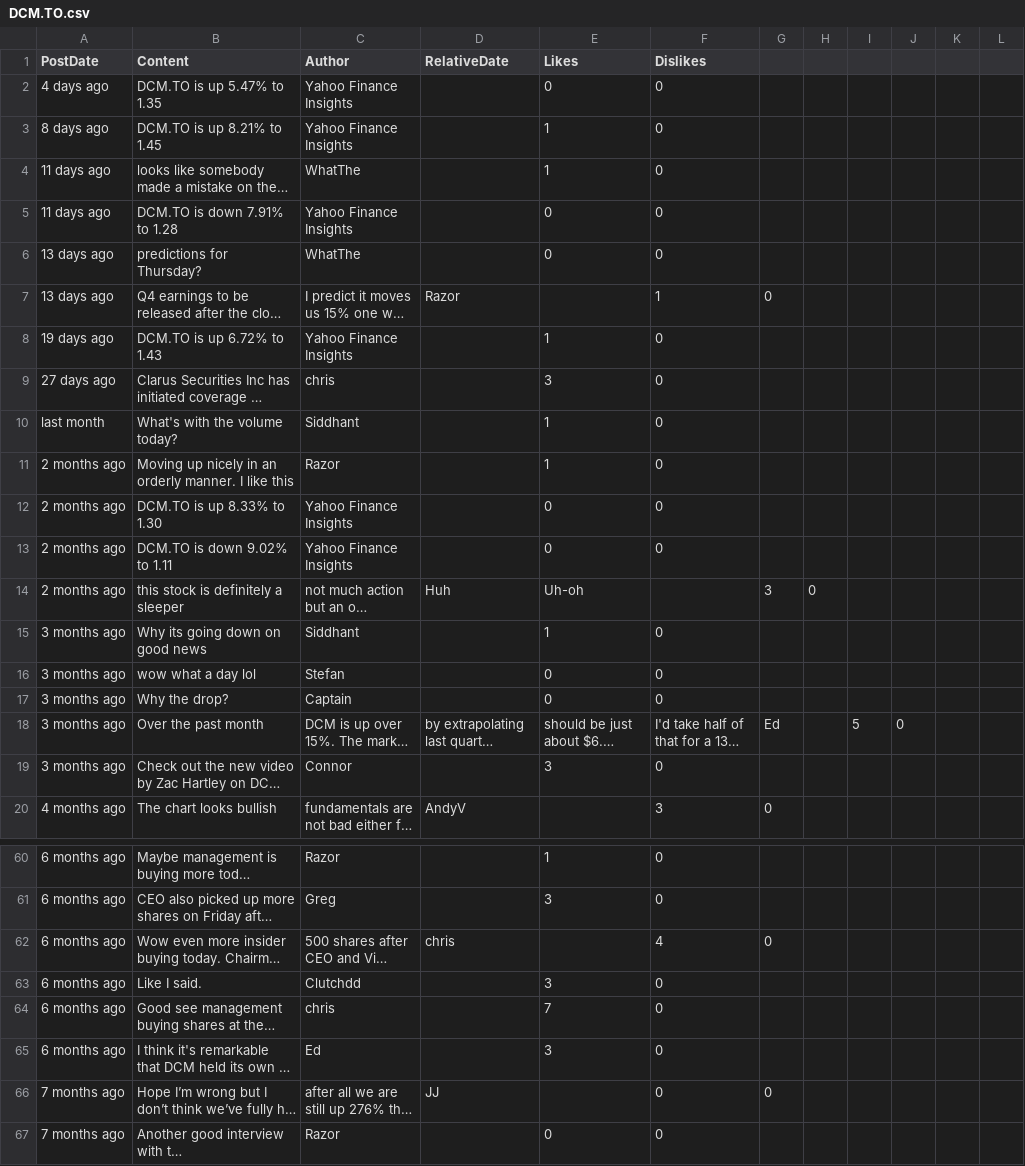
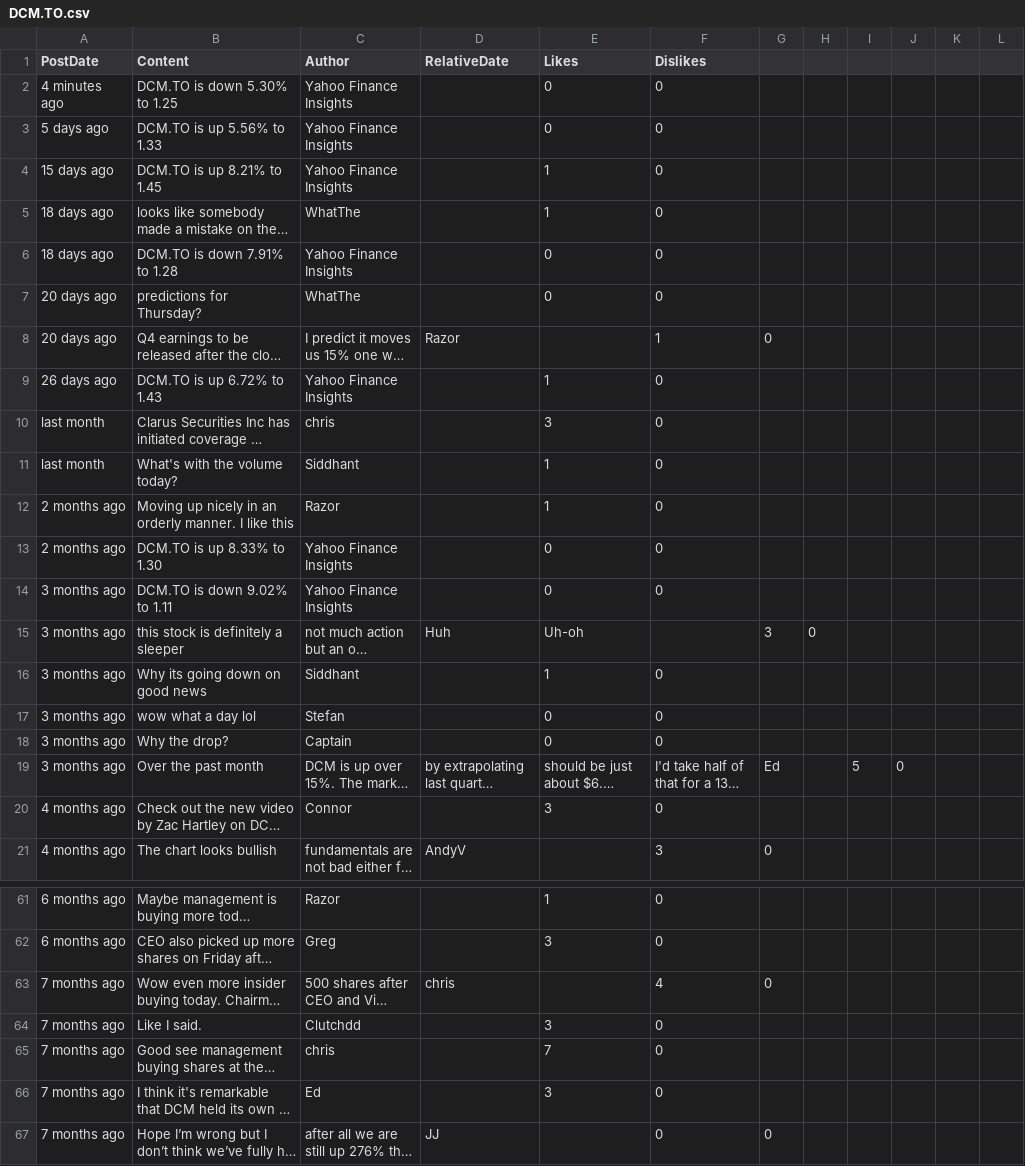
Before and after one commit to dli-invest/conscrap, a CSV file: data/DCM.TO.csv, drawn as a sheet; only a part is shown, gaps mark what is left out; the shorter side is filled out with more unchanged rows; long unchanged cells end in …; addresses are those after the commit; the diff covers the shown part only; the diff names each change by its address in the sheet, - before the commit and + after, or states it on an @@ line.

```diff
--- a/data/DCM.TO.csv
+++ b/data/DCM.TO.csv
+row 2: 4 minutes ago | DCM.TO is down 5.30% to 1.25 | Yahoo Finance Insights |  | 0 | 0
-A3 (PostDate): 4 days ago
+A3 (PostDate): 5 days ago
-B3 (Content): DCM.TO is up 5.47% to 1.35
+B3 (Content): DCM.TO is up 5.56% to 1.33
-A4 (PostDate): 8 days ago
+A4 (PostDate): 15 days ago
-A5:A6 (PostDate): 11 days ago
+A5:A6 (PostDate): 18 days ago
-A7:A8 (PostDate): 13 days ago
+A7:A8 (PostDate): 20 days ago
-A9 (PostDate): 19 days ago
+A9 (PostDate): 26 days ago
-A10 (PostDate): 27 days ago
+A10 (PostDate): last month
-A14:A15 (PostDate): 2 months ago
+A14:A15 (PostDate): 3 months ago
-A20 (PostDate): 3 months ago
+A20 (PostDate): 4 months ago
-A63:A66 (PostDate): 6 months ago
+A63:A66 (PostDate): 7 months ago
```
Also changed, not shown: 17 edited cells elsewhere in this file, 1 other file.
